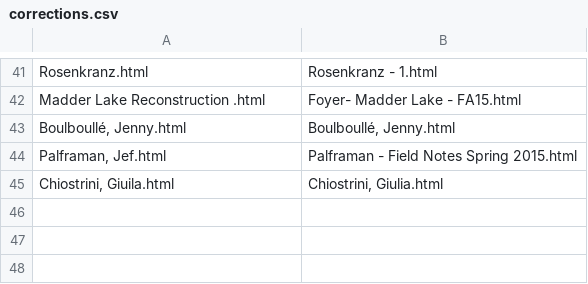
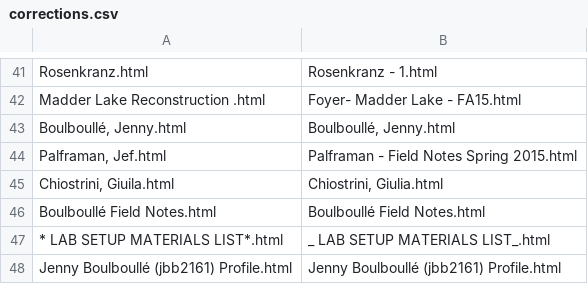
Before and after one commit to cu-mkp/fieldnotes-restructuring, a CSV file: corrections.csv, drawn as a sheet; only a part is shown, gaps mark what is left out; the diff names each change by its address in the sheet, - before the commit and + after, or states it on an @@ line.

```diff
--- a/corrections.csv
+++ b/corrections.csv
+row 46: Boulboullé Field Notes.html | Boulboullé Field Notes.html
+row 47: * LAB SETUP MATERIALS LIST*.html | _ LAB SETUP MATERIALS LIST_.html
+row 48: Jenny Boulboullé (jbb2161) Profile.html | Jenny Boulboullé (jbb2161) Profile.html
```
Also changed, not shown: errors_unquoted.csv, 3 other files.
